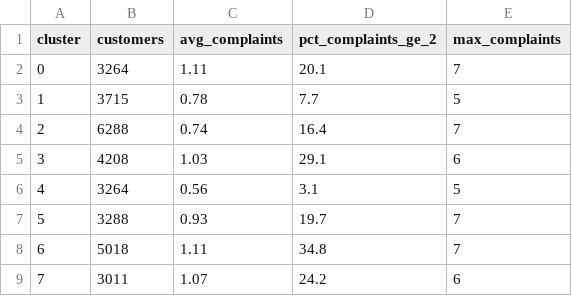
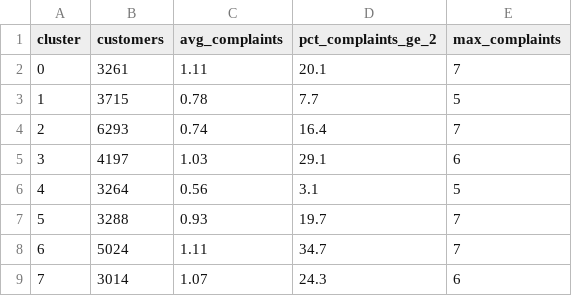
Before and after one commit to CarlotaMarto/CostumerSegP_MLII, a CSV file: datasets/segment_complaints_profile.csv, drawn as a sheet.

```diff
--- a/datasets/segment_complaints_profile.csv
+++ b/datasets/segment_complaints_profile.csv
@@ -1,9 +1,9 @@
 cluster,customers,avg_complaints,pct_complaints_ge_2,max_complaints
-0,3264,1.11,20.1,7
+0,3261,1.11,20.1,7
 1,3715,0.78,7.7,5
-2,6288,0.74,16.4,7
-3,4208,1.03,29.1,6
+2,6293,0.74,16.4,7
+3,4197,1.03,29.1,6
 4,3264,0.56,3.1,5
 5,3288,0.93,19.7,7
-6,5018,1.11,34.8,7
-7,3011,1.07,24.2,6
+6,5024,1.11,34.7,7
+7,3014,1.07,24.3,6
```
Also changed, not shown: datasets/customer_segments.csv, datasets/outlier_dataset.csv, 19 other files.
